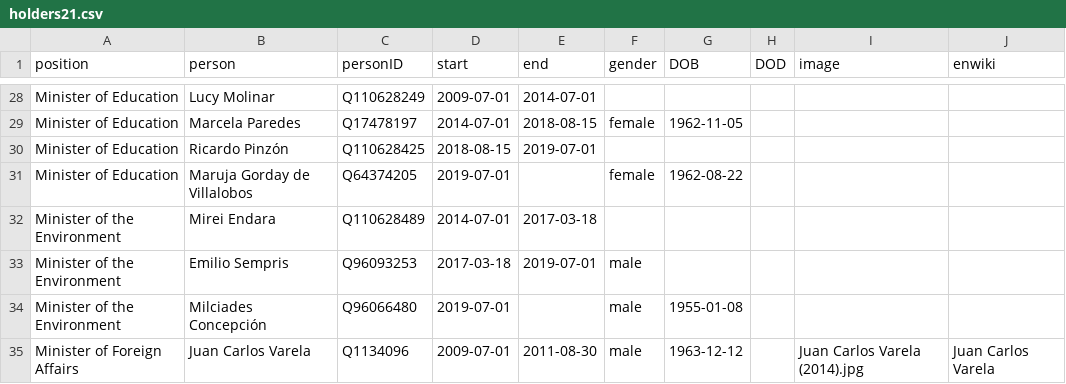
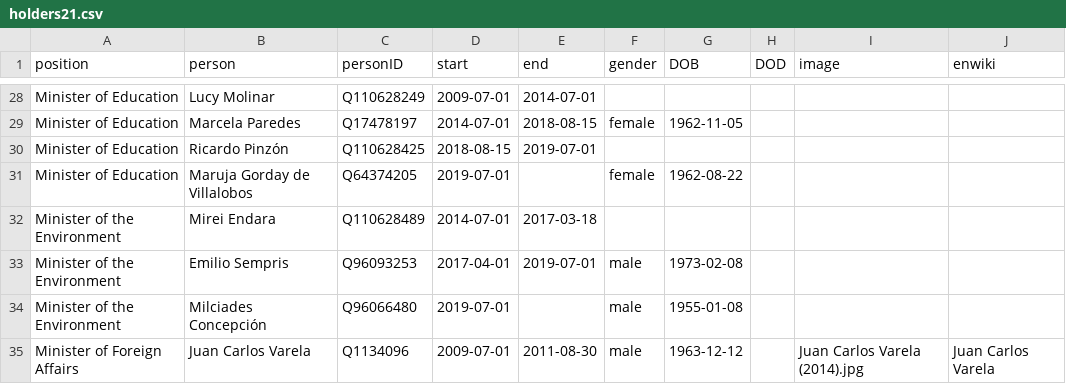
Before and after one commit to every-politician-scrapers/panama-ministers, a CSV file: html/holders21.csv, drawn as a sheet; only a part is shown, gaps mark what is left out.

Commit message:
PCB update

```diff
--- a/html/holders21.csv
+++ b/html/holders21.csv
@@ -32,3 +32,3 @@ Minister of Education,Maruja Gorday de Villalobos,Q64374205,2019-07-01,,female,1
 Minister of the Environment,Mirei Endara,Q110628489,2014-07-01,2017-03-18,,,,,
-Minister of the Environment,Emilio Sempris,Q96093253,2017-03-18,2019-07-01,male,,,,
+Minister of the Environment,Emilio Sempris,Q96093253,2017-04-01,2019-07-01,male,1973-02-08,,,
 Minister of the Environment,Milciades Concepción,Q96066480,2019-07-01,,male,1955-01-08,,,
```
